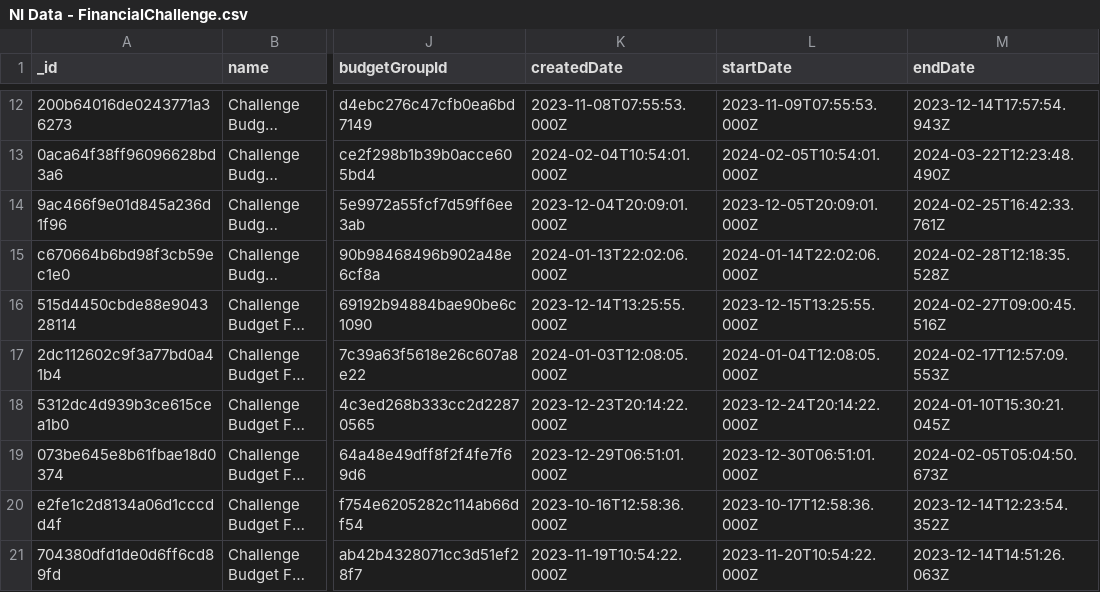
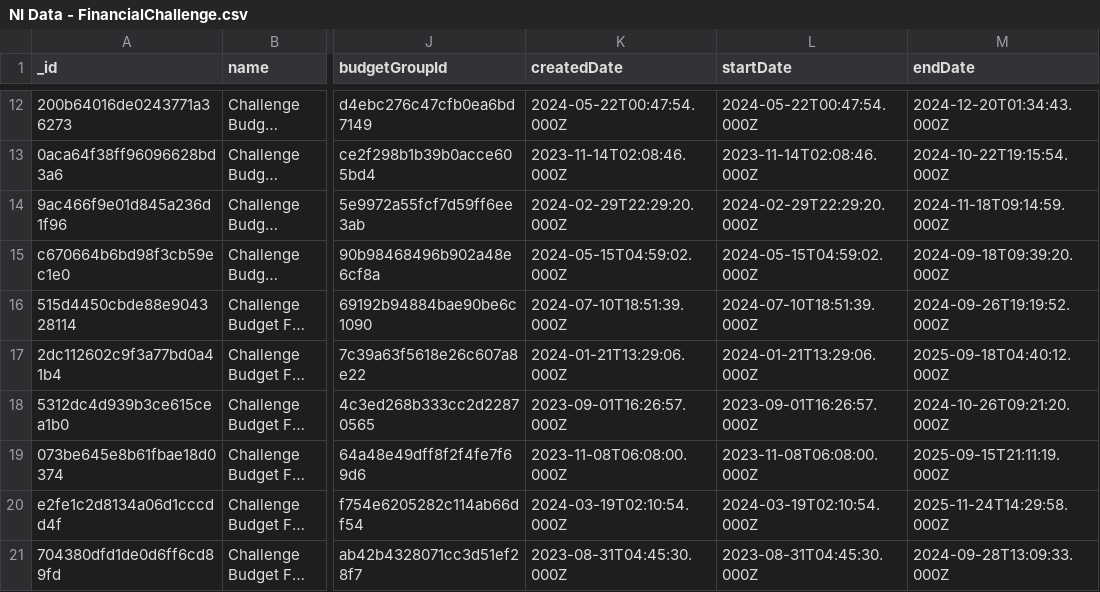
Before and after one commit to Puppychan/TymeSavingBackend, a CSV file: data/NI Data - FinancialChallenge.csv, drawn as a sheet; only a part is shown, gaps mark what is left out; long unchanged cells end in …; the diff covers the shown part only; the diff names each change by its address in the sheet, - before the commit and + after, or states it on an @@ line.

```diff
--- a/data/NI Data - FinancialChallenge.csv
+++ b/data/NI Data - FinancialChallenge.csv
-K12 (createdDate): 2023-11-08T07:55:53.000Z
+K12 (createdDate): 2024-05-22T00:47:54.000Z
-L12 (startDate): 2023-11-09T07:55:53.000Z
+L12 (startDate): 2024-05-22T00:47:54.000Z
-M12 (endDate): 2023-12-14T17:57:54.943Z
+M12 (endDate): 2024-12-20T01:34:43.000Z
-K13 (createdDate): 2024-02-04T10:54:01.000Z
+K13 (createdDate): 2023-11-14T02:08:46.000Z
-L13 (startDate): 2024-02-05T10:54:01.000Z
+L13 (startDate): 2023-11-14T02:08:46.000Z
-M13 (endDate): 2024-03-22T12:23:48.490Z
+M13 (endDate): 2024-10-22T19:15:54.000Z
-K14 (createdDate): 2023-12-04T20:09:01.000Z
+K14 (createdDate): 2024-02-29T22:29:20.000Z
-L14 (startDate): 2023-12-05T20:09:01.000Z
+L14 (startDate): 2024-02-29T22:29:20.000Z
-M14 (endDate): 2024-02-25T16:42:33.761Z
+M14 (endDate): 2024-11-18T09:14:59.000Z
-K15 (createdDate): 2024-01-13T22:02:06.000Z
+K15 (createdDate): 2024-05-15T04:59:02.000Z
-L15 (startDate): 2024-01-14T22:02:06.000Z
+L15 (startDate): 2024-05-15T04:59:02.000Z
-M15 (endDate): 2024-02-28T12:18:35.528Z
+M15 (endDate): 2024-09-18T09:39:20.000Z
-K16 (createdDate): 2023-12-14T13:25:55.000Z
+K16 (createdDate): 2024-07-10T18:51:39.000Z
-L16 (startDate): 2023-12-15T13:25:55.000Z
+L16 (startDate): 2024-07-10T18:51:39.000Z
-M16 (endDate): 2024-02-27T09:00:45.516Z
+M16 (endDate): 2024-09-26T19:19:52.000Z
-K17 (createdDate): 2024-01-03T12:08:05.000Z
+K17 (createdDate): 2024-01-21T13:29:06.000Z
-L17 (startDate): 2024-01-04T12:08:05.000Z
+L17 (startDate): 2024-01-21T13:29:06.000Z
-M17 (endDate): 2024-02-17T12:57:09.553Z
+M17 (endDate): 2025-09-18T04:40:12.000Z
-K18 (createdDate): 2023-12-23T20:14:22.000Z
+K18 (createdDate): 2023-09-01T16:26:57.000Z
-L18 (startDate): 2023-12-24T20:14:22.000Z
+L18 (startDate): 2023-09-01T16:26:57.000Z
-M18 (endDate): 2024-01-10T15:30:21.045Z
+M18 (endDate): 2024-10-26T09:21:20.000Z
-K19 (createdDate): 2023-12-29T06:51:01.000Z
+K19 (createdDate): 2023-11-08T06:08:00.000Z
-L19 (startDate): 2023-12-30T06:51:01.000Z
+L19 (startDate): 2023-11-08T06:08:00.000Z
-M19 (endDate): 2024-02-05T05:04:50.673Z
+M19 (endDate): 2025-09-15T21:11:19.000Z
-K20 (createdDate): 2023-10-16T12:58:36.000Z
+K20 (createdDate): 2024-03-19T02:10:54.000Z
-L20 (startDate): 2023-10-17T12:58:36.000Z
+L20 (startDate): 2024-03-19T02:10:54.000Z
-M20 (endDate): 2023-12-14T12:23:54.352Z
+M20 (endDate): 2025-11-24T14:29:58.000Z
-K21 (createdDate): 2023-11-19T10:54:22.000Z
+K21 (createdDate): 2023-08-31T04:45:30.000Z
-L21 (startDate): 2023-11-20T10:54:22.000Z
+L21 (startDate): 2023-08-31T04:45:30.000Z
-M21 (endDate): 2023-12-14T14:51:26.063Z
+M21 (endDate): 2024-09-28T13:09:33.000Z
```
Also changed, not shown: 147 edited cells elsewhere in this file, data/NI Data - ChallengeCheckpoint.csv, data/NI Data - GroupSaving.csv, 3 other files.
